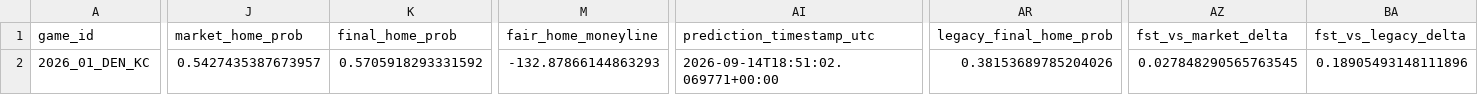
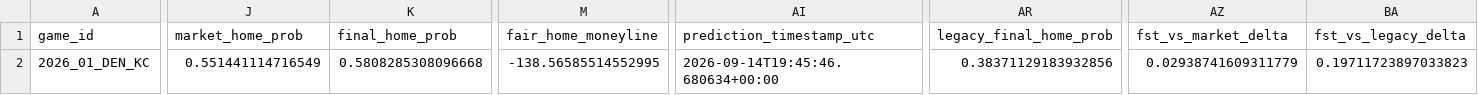
Before and after one commit to levine26/nfl-forecast-model, a CSV file: outputs/this_week.csv, drawn as a sheet; only a part is shown, gaps mark what is left out; the diff covers the shown part only; the diff names each change by its address in the sheet, - before the commit and + after, or states it on an @@ line.

```diff
--- a/outputs/this_week.csv
+++ b/outputs/this_week.csv
-J2 (market_home_prob): 0.5427435387673957
+J2 (market_home_prob): 0.551441114716549
-K2 (final_home_prob): 0.5705918293331592
+K2 (final_home_prob): 0.5808285308096668
-M2 (fair_home_moneyline): -132.87866144863293
+M2 (fair_home_moneyline): -138.56585514552995
-AI2 (prediction_timestamp_utc): 2026-09-14T18:51:02.069771+00:00
+AI2 (prediction_timestamp_utc): 2026-09-14T19:45:46.680634+00:00
-AR2 (legacy_final_home_prob): 0.38153689785204026
+AR2 (legacy_final_home_prob): 0.38371129183932856
-AZ2 (fst_vs_market_delta): 0.027848290565763545
+AZ2 (fst_vs_market_delta): 0.02938741609311779
-BA2 (fst_vs_legacy_delta): 0.18905493148111896
+BA2 (fst_vs_legacy_delta): 0.19711723897033823
```
Also changed, not shown: 1 edited cell elsewhere in this file, outputs/market_t120_research.csv, 2 other files.
